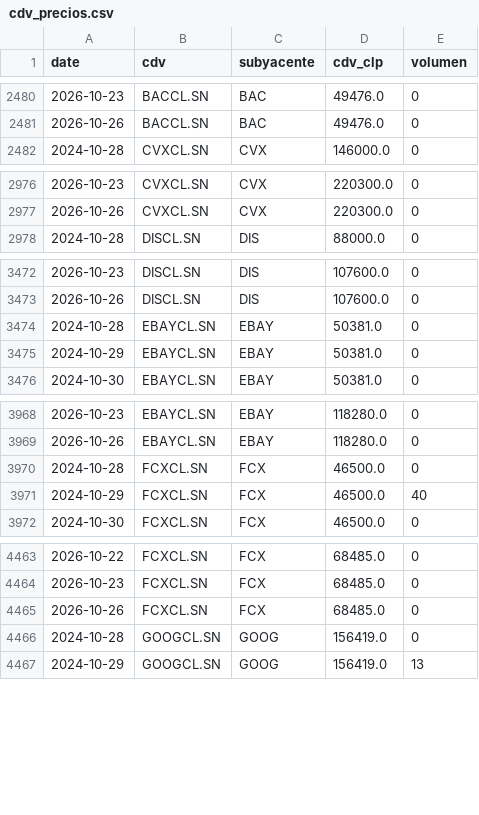
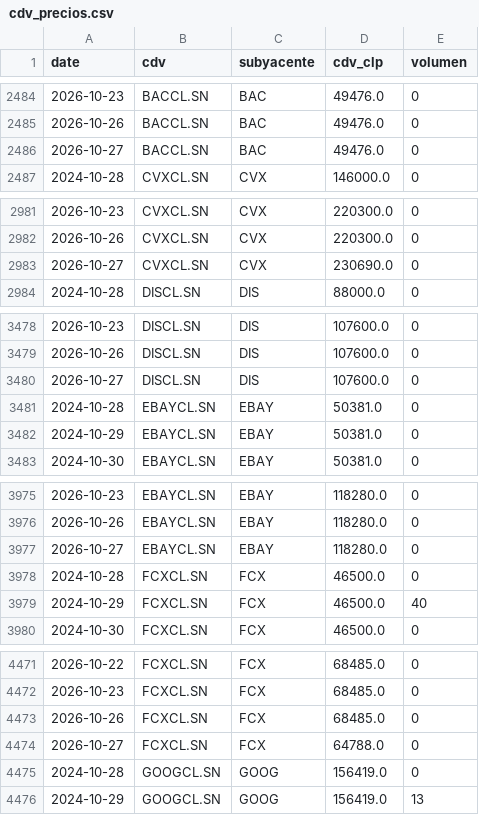
Before and after one commit to rodrigoaguirrediaz6644/alphadata-beta, a CSV file: data/cdv_precios.csv, drawn as a sheet; only a part is shown, gaps mark what is left out; the diff covers the shown part only; the diff names each change by its address in the sheet, - before the commit and + after, or states it on an @@ line.

```diff
--- a/data/cdv_precios.csv
+++ b/data/cdv_precios.csv
+row 2486: 2026-10-27 | BACCL.SN | BAC | 49476.0 | 0
+row 2983: 2026-10-27 | CVXCL.SN | CVX | 230690.0 | 0
+row 3480: 2026-10-27 | DISCL.SN | DIS | 107600.0 | 0
+row 3977: 2026-10-27 | EBAYCL.SN | EBAY | 118280.0 | 0
+row 4474: 2026-10-27 | FCXCL.SN | FCX | 64788.0 | 0
```
Also changed, not shown: 25 added rows elsewhere in this file, 3 other files.
